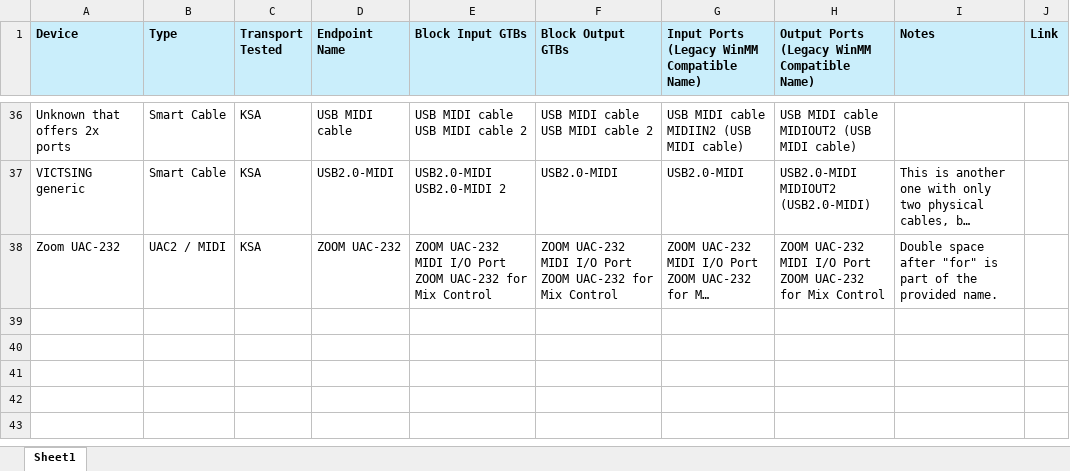
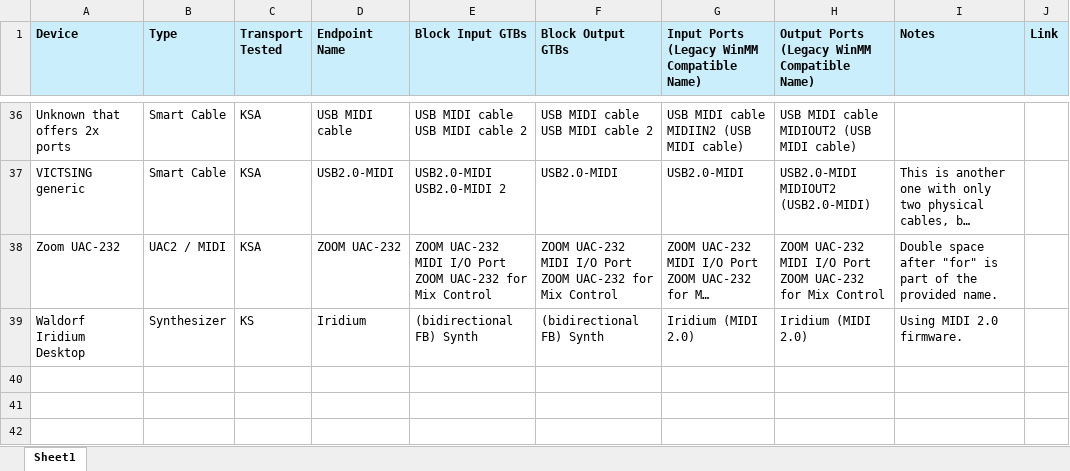
Before and after one commit to microsoft/MIDI, an Excel workbook: etc/Endpoint Name Testing.xlsx, sheet Sheet1, drawn as a sheet; only a part is shown, gaps mark what is left out; the shorter side is filled out with more unchanged rows; long unchanged cells end in …; values as stored, in another font and other column widths than the file's, no borders; the diff names each change by its address in the sheet, - before the commit and + after, or states it on an @@ line.

```diff
--- a/etc/Endpoint Name Testing.xlsx (sheet Sheet1)
+++ b/etc/Endpoint Name Testing.xlsx (sheet Sheet1)
-row 39: (empty)
+row 39: Waldorf Iridium Desktop | Synthesizer | KS | Iridium | (bidirectional FB) Synth | (bidirectional FB) Synth | Iridium (MIDI 2.0) | Iridium (MIDI 2.0) | Using MIDI 2.0 firmware.
```
Also changed, not shown: 58 other files.
